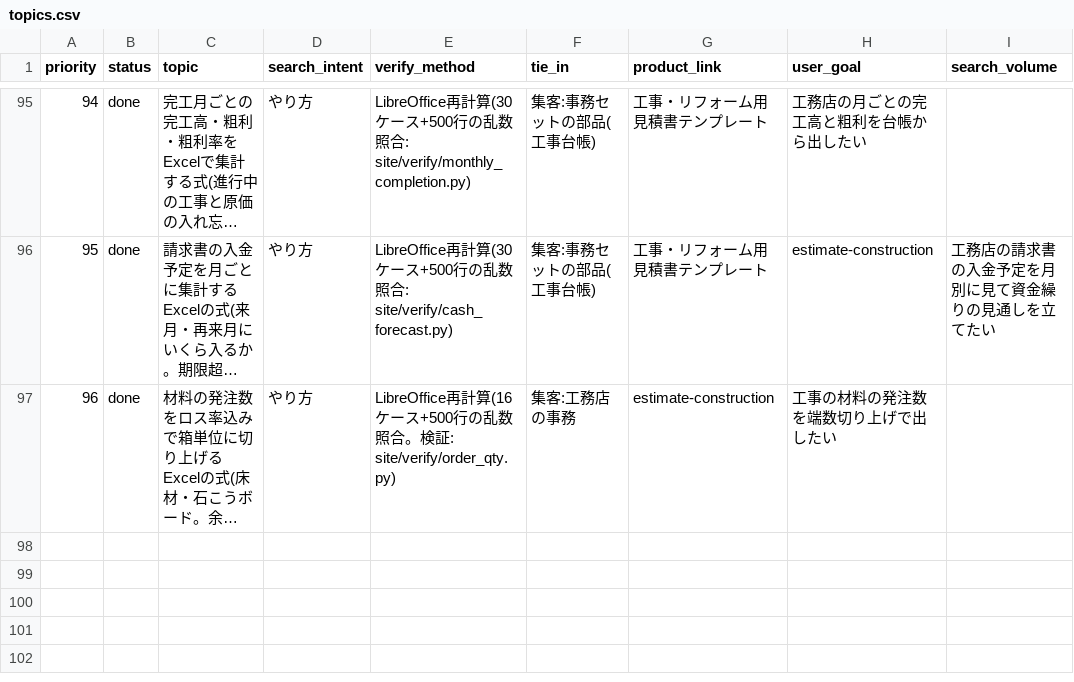
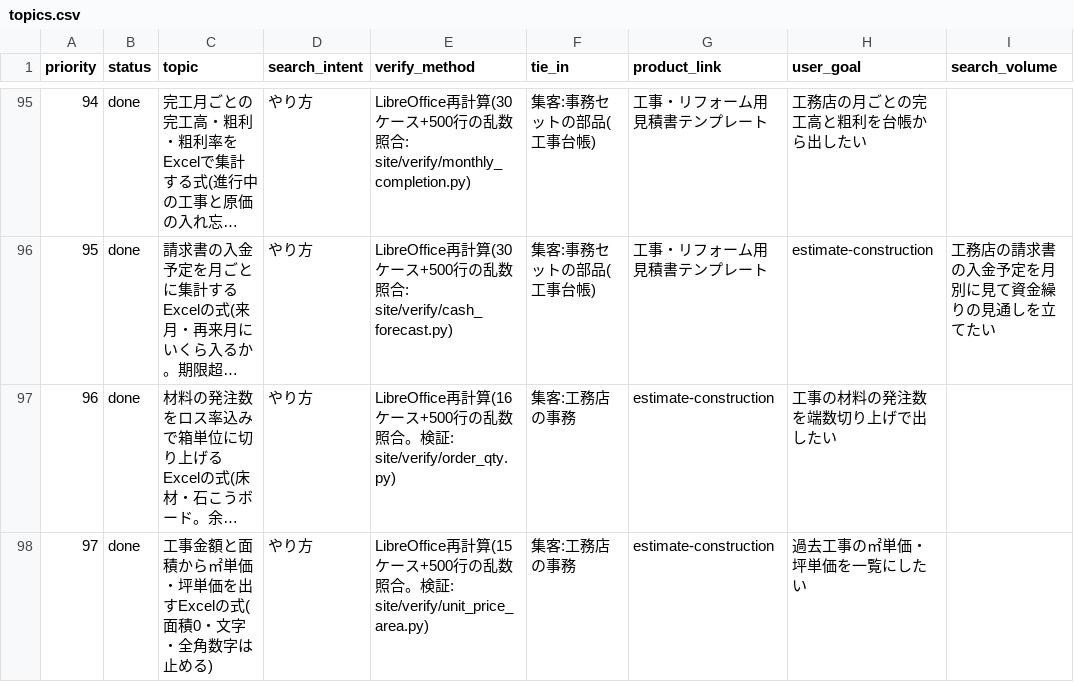
Before and after one commit to nozoman0925-commits/sheet-lab, a CSV file: site/topics.csv, drawn as a sheet; only a part is shown, gaps mark what is left out; long unchanged cells end in …; the diff names each change by its address in the sheet, - before the commit and + after, or states it on an @@ line.

```diff
--- a/site/topics.csv
+++ b/site/topics.csv
+row 98: 97 | done | 工事金額と面積から㎡単価・坪単価を出すExcelの式(面積0・文字・全角数字は止める) | やり方 | LibreOffice再計算(15ケース+500行の乱数照合。検証: site/verify/unit_price_area.py) | 集客:工務店の事務 | estimate-construction | 過去工事の㎡単価・坪単価を一覧にしたい
```
Also changed, not shown: 23 other files.
